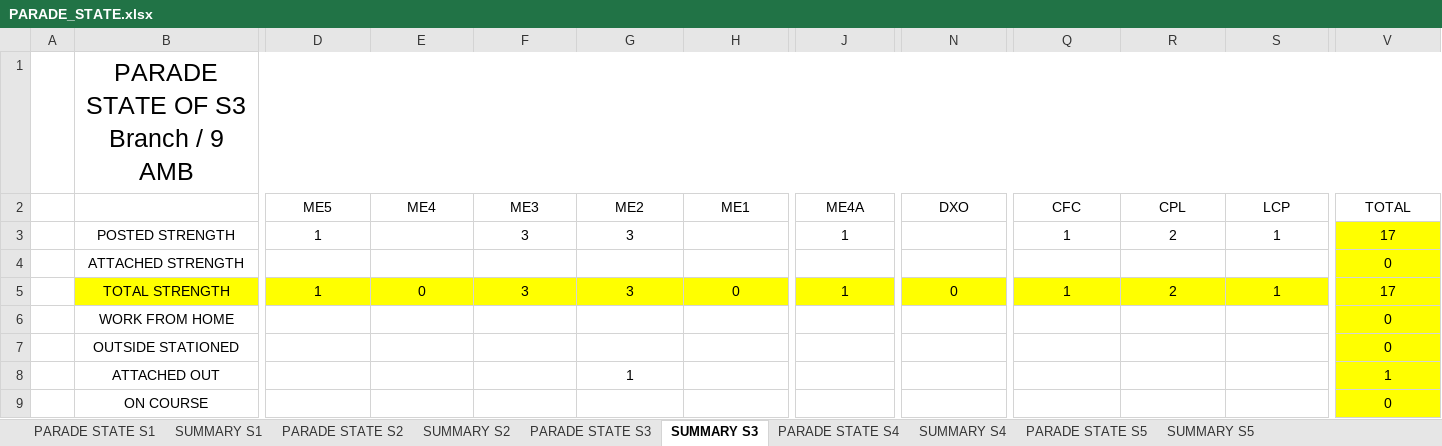
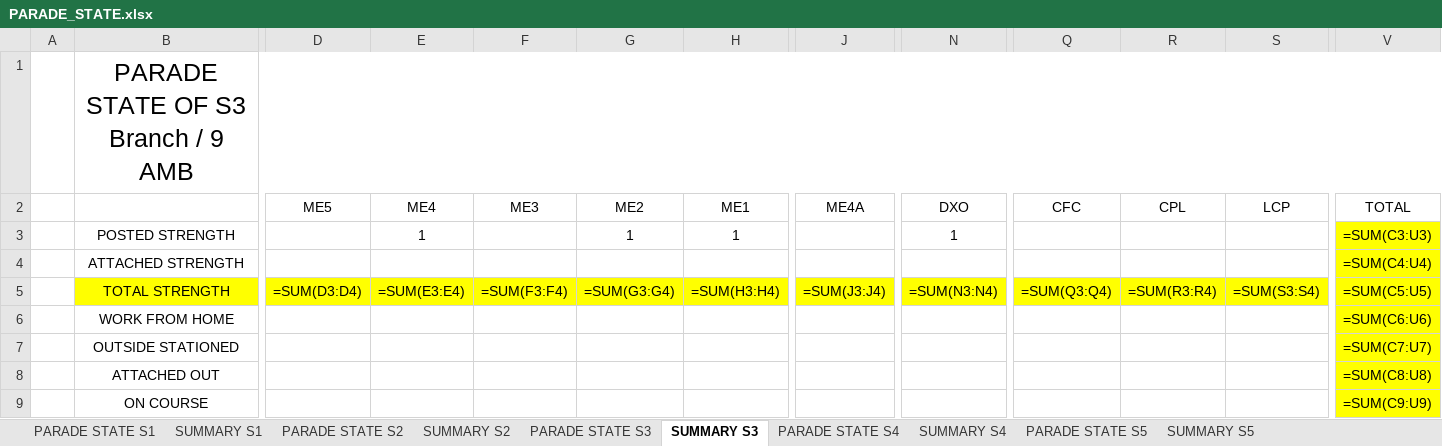
Before and after one commit to KeaganSuah/NS-Project-Automation, an Excel workbook: Portfolio website/website/PARADE_STATE.xlsx, sheet SUMMARY S3, drawn as a sheet; only a part is shown, gaps mark what is left out; values as stored, in another font and other column widths than the file's, no borders; formulas without a stored value are shown as written; the diff covers the shown part only; the diff names each change by its address in the sheet, - before the commit and + after, or states it on an @@ line.

```diff
--- a/Portfolio website/website/PARADE_STATE.xlsx (sheet SUMMARY S3)
+++ b/Portfolio website/website/PARADE_STATE.xlsx (sheet SUMMARY S3)
-D3 (ME5): 1
+D3 (ME5): (empty)
-E3 (ME4): (empty)
+E3 (ME4): 1
-F3 (ME3): 3
+F3 (ME3): (empty)
-G3 (ME2): 3
+G3 (ME2): 1
-H3 (ME1): (empty)
+H3 (ME1): 1
-J3 (ME4A): 1
+J3 (ME4A): (empty)
-N3 (DXO): (empty)
+N3 (DXO): 1
-Q3 (CFC): 1
+Q3 (CFC): (empty)
-R3 (CPL): 2
+R3 (CPL): (empty)
-S3 (LCP): 1
+S3 (LCP): (empty)
-V3 (TOTAL): 17
+V3 (TOTAL): =SUM(C3:U3)
-V4 (TOTAL): 0
+V4 (TOTAL): =SUM(C4:U4)
-D5 (ME5): 1
+D5 (ME5): =SUM(D3:D4)
-E5 (ME4): 0
+E5 (ME4): =SUM(E3:E4)
-F5 (ME3): 3
+F5 (ME3): =SUM(F3:F4)
-G5 (ME2): 3
+G5 (ME2): =SUM(G3:G4)
-H5 (ME1): 0
+H5 (ME1): =SUM(H3:H4)
-J5 (ME4A): 1
+J5 (ME4A): =SUM(J3:J4)
-N5 (DXO): 0
+N5 (DXO): =SUM(N3:N4)
-Q5 (CFC): 1
+Q5 (CFC): =SUM(Q3:Q4)
-R5 (CPL): 2
+R5 (CPL): =SUM(R3:R4)
-S5 (LCP): 1
+S5 (LCP): =SUM(S3:S4)
-V5 (TOTAL): 17
+V5 (TOTAL): =SUM(C5:U5)
-V6 (TOTAL): 0
+V6 (TOTAL): =SUM(C6:U6)
-V7 (TOTAL): 0
+V7 (TOTAL): =SUM(C7:U7)
-G8 (ME2): 1
+G8 (ME2): (empty)
-V8 (TOTAL): 1
+V8 (TOTAL): =SUM(C8:U8)
-V9 (TOTAL): 0
+V9 (TOTAL): =SUM(C9:U9)
```
Also changed, not shown: 1 added row, 1 removed row and 42 edited cells elsewhere in this sheet, sheet SUMMARY S4, sheet SUMMARY S1, sheet SUMMARY S5, sheet SUMMARY S2, sheet PARADE STATE S1, sheet PARADE STATE S4, 3 more sheets, 10 other files.
